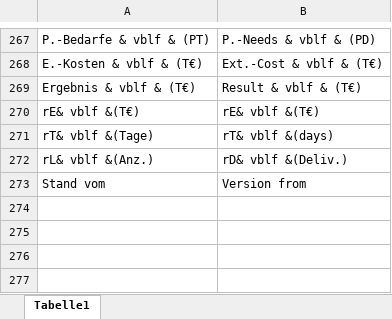
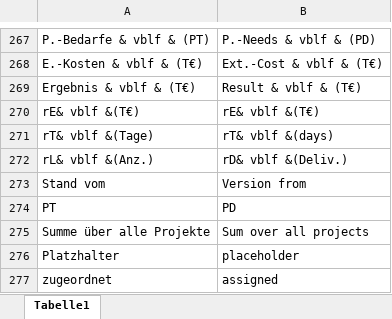
Before and after one commit to visbo-open-source/visbo-projectboard, an Excel workbook: Projectboard/ClassLibrary1/ReportTexte.xlsx, sheet Tabelle1, drawn as a sheet; only a part is shown, gaps mark what is left out; values as stored, in another font and other column widths than the file's, no borders; the diff names each change by its address in the sheet, - before the commit and + after, or states it on an @@ line.

Commit message:
Report alles auf Englisch, auch wenn sowohl interaktiv als auch Report-Texte benutzt werden. Damit kann interaktive Sprache englisch sein und Report Sprache irgendeine vorhandene andere.

```diff
--- a/Projectboard/ClassLibrary1/ReportTexte.xlsx (sheet Tabelle1)
+++ b/Projectboard/ClassLibrary1/ReportTexte.xlsx (sheet Tabelle1)
+row 274: PT | PD
+row 275: Summe über alle Projekte | Sum over all projects
+row 276: Platzhalter | placeholder
+row 277: zugeordnet | assigned
```
Also changed, not shown: 3 other files.
